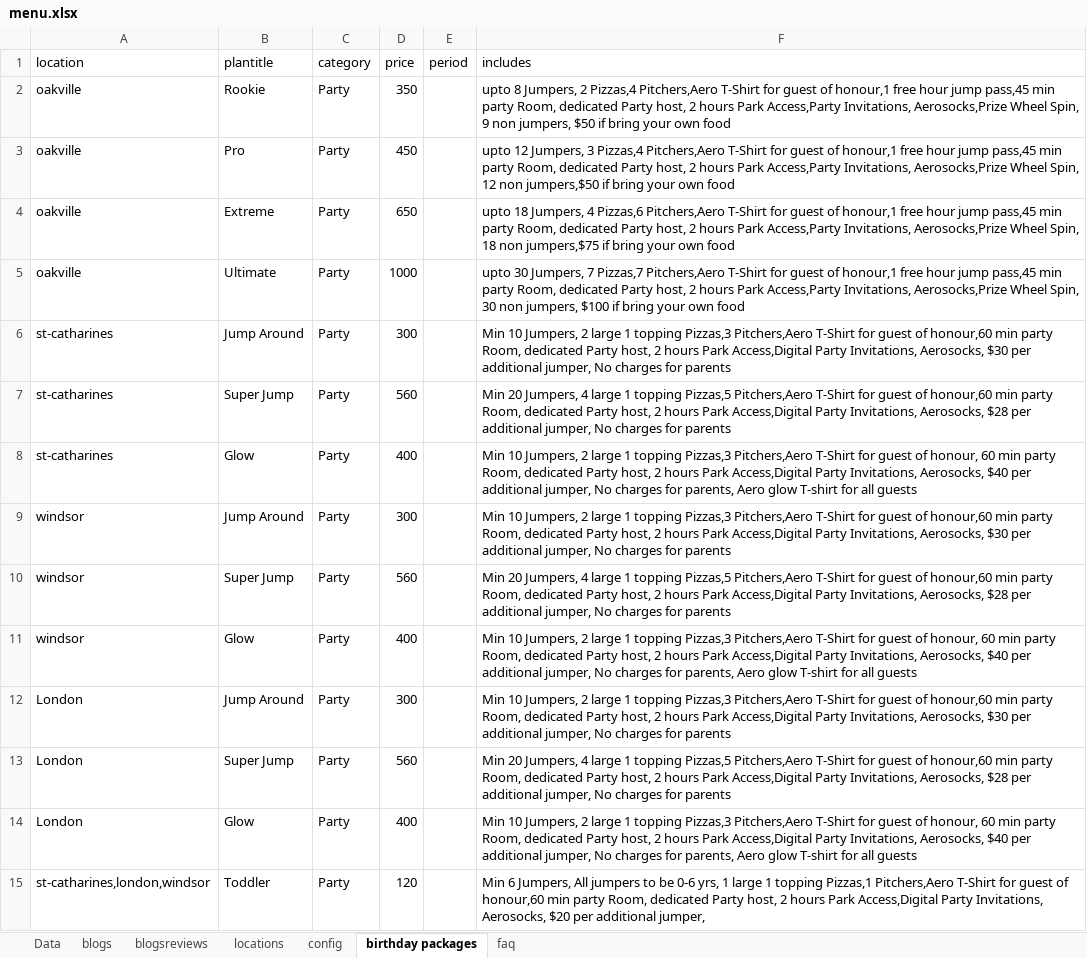
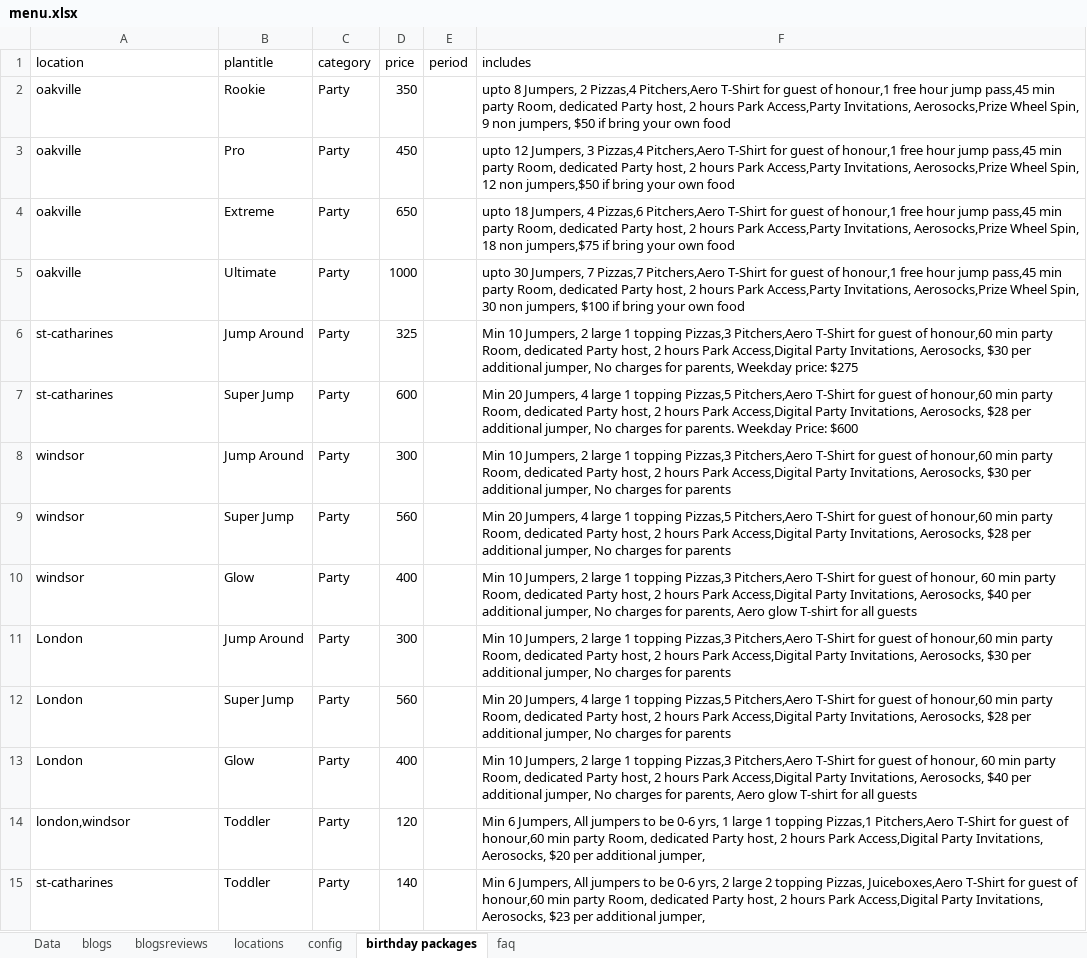
Before and after one commit to patel885/manglesh1, an Excel workbook: aerosports/src/assets/data/menu.xlsx, sheet birthday packages, drawn as a sheet; values as stored, in another font and other column widths than the file's, no borders; removed rows and columns are numbered as before the commit, all else as after; the diff names each change by its address in the sheet, - before the commit and + after, or states it on an @@ line.

```diff
--- a/aerosports/src/assets/data/menu.xlsx (sheet birthday packages)
+++ b/aerosports/src/assets/data/menu.xlsx (sheet birthday packages)
-D6 (price): 300
+D6 (price): 325
-F6 (includes): …charges for parents
+F6 (includes): …charges for parents, Weekday price: $275
-D7 (price): 560
+D7 (price): 600
-F7 (includes): …charges for parents
+F7 (includes): …charges for parents. Weekday Price: $600
-row 8: st-catharines | Glow | Party | 400 |  | Min 10 Jumpers, 2 large 1 topping Pizzas,3 Pitchers,Aero T-Shirt for guest of honour, 60 min party Room, dedicated Party host, 2 hours Park Access,Digital Party Invitations, Aerosocks, $40 per additional jumper, No charges for parents, Aero glow T-shirt for all guests
-A14 (location): st-catharines,london,windsor
+A14 (location): london,windsor
+row 15: st-catharines | Toddler | Party | 140 |  | Min 6 Jumpers, All jumpers to be 0-6 yrs, 2 large 2 topping Pizzas, Juiceboxes,Aero T-Shirt for guest of honour,60 min party Room, dedicated Party host, 2 hours Park Access,Digital Party Invitations, Aerosocks, $23 per additional jumper,
```
Also changed, not shown: sheet Data, sheet faq, sheet config, sheet locations, sheet blogs, formulas that keep their value, 35 other files.
